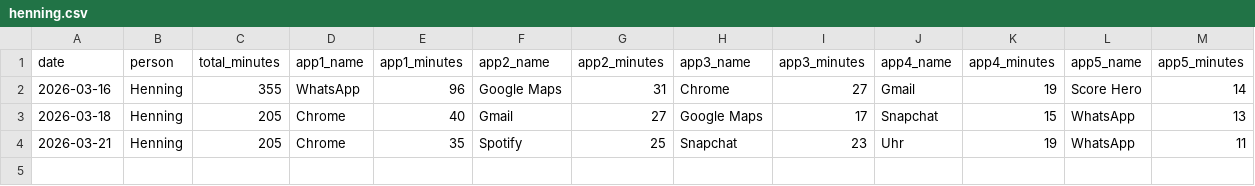
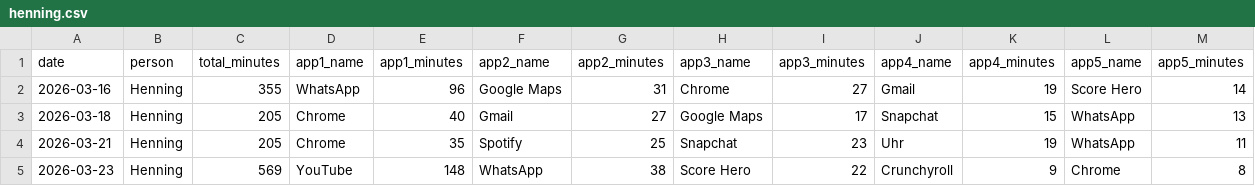
Before and after one commit to Nerox74/screentime-dashboard, a CSV file: data/henning.csv, drawn as a sheet; the diff names each change by its address in the sheet, - before the commit and + after, or states it on an @@ line.

Commit message:
data: add entry for Henning on 2026-04-09

```diff
--- a/data/henning.csv
+++ b/data/henning.csv
+row 5: 2026-03-23 | Henning | 569 | YouTube | 148 | WhatsApp | 38 | Score Hero | 22 | Crunchyroll | 9 | Chrome | 8
```
